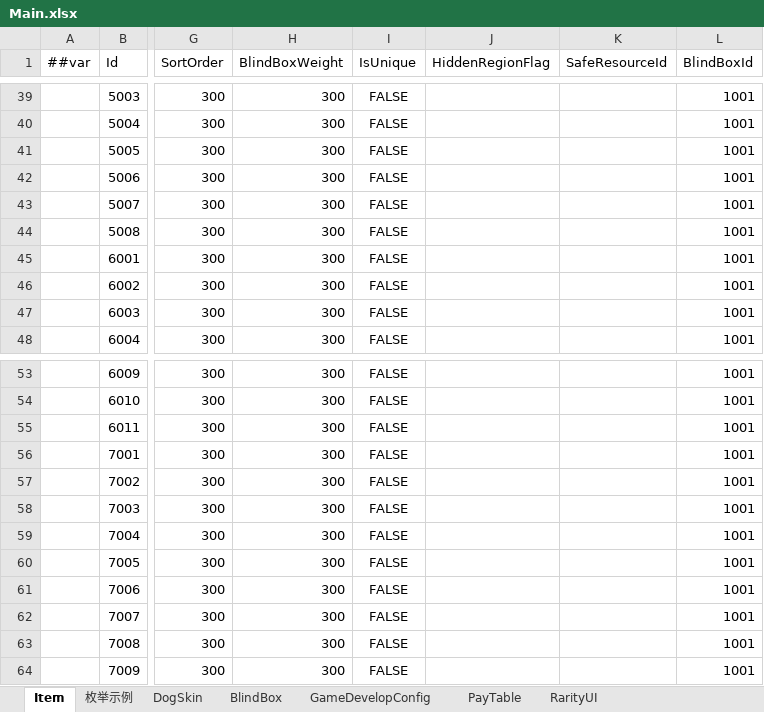
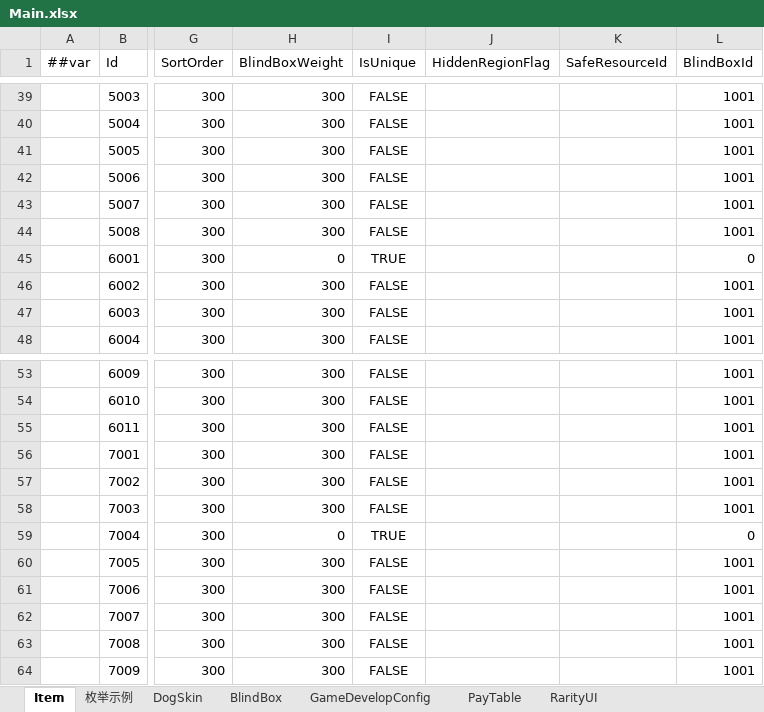
Before and after one commit to SeananTQ/lucky-dog-pub-2026, an Excel workbook: luban-excels/xlsx/Main.xlsx, sheet Item, drawn as a sheet; only a part is shown, gaps mark what is left out; values as stored, in another font and other column widths than the file's, no borders; the diff names each change by its address in the sheet, - before the commit and + after, or states it on an @@ line.

```diff
--- a/luban-excels/xlsx/Main.xlsx (sheet Item)
+++ b/luban-excels/xlsx/Main.xlsx (sheet Item)
-H45 (BlindBoxWeight): 300
+H45 (BlindBoxWeight): 0
-I45 (IsUnique): FALSE
+I45 (IsUnique): TRUE
-L45 (BlindBoxId): 1001
+L45 (BlindBoxId): 0
-H59 (BlindBoxWeight): 300
+H59 (BlindBoxWeight): 0
-I59 (IsUnique): FALSE
+I59 (IsUnique): TRUE
-L59 (BlindBoxId): 1001
+L59 (BlindBoxId): 0
```
Also changed, not shown: 18 other files.
